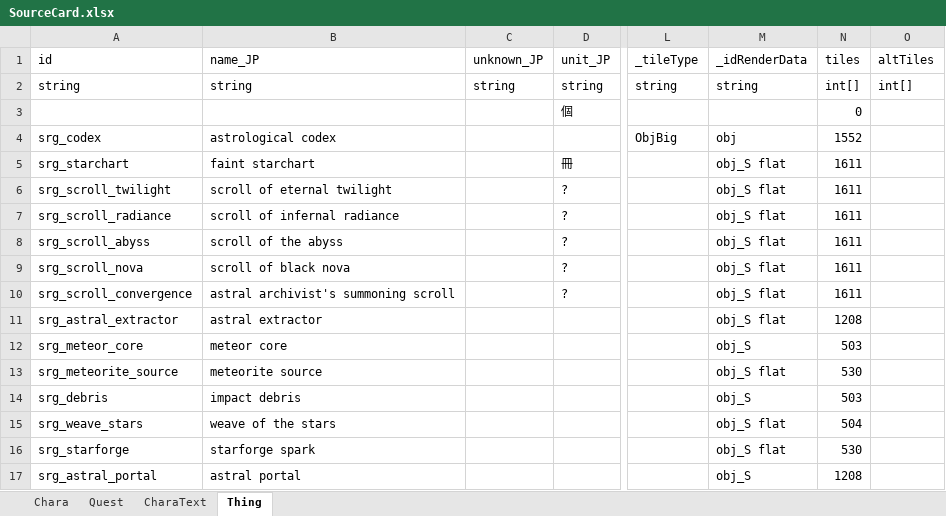
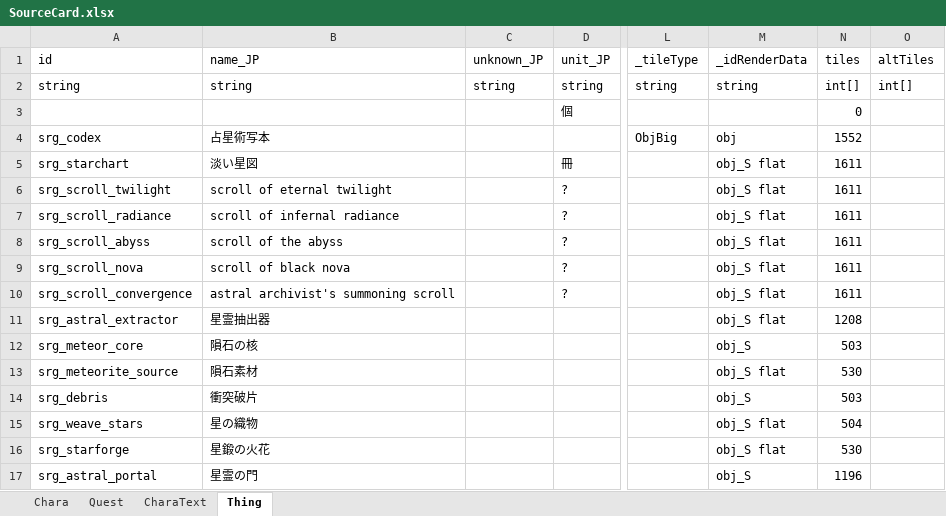
Before and after one commit to swarmdog/ElinMods, an Excel workbook: SkyreaderGuild/LangMod/EN/SourceCard.xlsx, sheet Thing, drawn as a sheet; only a part is shown, gaps mark what is left out; values as stored, in another font and other column widths than the file's, no borders; the diff names each change by its address in the sheet, - before the commit and + after, or states it on an @@ line.

```diff
--- a/SkyreaderGuild/LangMod/EN/SourceCard.xlsx (sheet Thing)
+++ b/SkyreaderGuild/LangMod/EN/SourceCard.xlsx (sheet Thing)
-B4 (name_JP): astrological codex
+B4 (name_JP): 占星術写本
-B5 (name_JP): faint starchart
+B5 (name_JP): 淡い星図
-B11 (name_JP): astral extractor
+B11 (name_JP): 星霊抽出器
-B12 (name_JP): meteor core
+B12 (name_JP): 隕石の核
-B13 (name_JP): meteorite source
+B13 (name_JP): 隕石素材
-B14 (name_JP): impact debris
+B14 (name_JP): 衝突破片
-B15 (name_JP): weave of the stars
+B15 (name_JP): 星の織物
-B16 (name_JP): starforge spark
+B16 (name_JP): 星鍛の火花
-B17 (name_JP): astral portal
+B17 (name_JP): 星霊の門
-N17 (tiles): 1208
+N17 (tiles): 1196
```
Also changed, not shown: sheet Chara, 8 other files.
